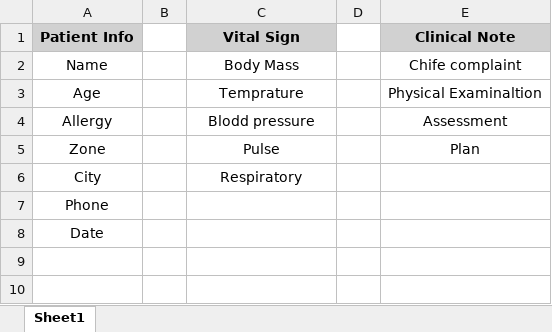
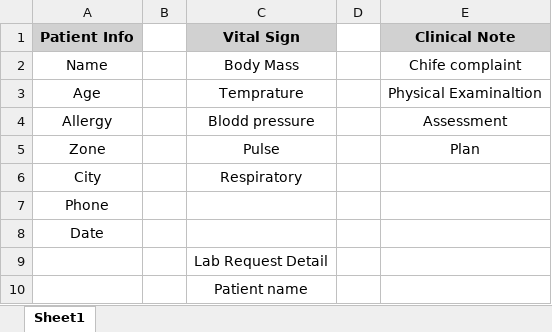
Before and after one commit to dagicoding/Clinical-Management-, an Excel workbook: doc/models.xlsx, sheet Sheet1, drawn as a sheet; values as stored, in another font and other column widths than the file's, no borders; the diff names each change by its address in the sheet, - before the commit and + after, or states it on an @@ line.

```diff
--- a/doc/models.xlsx (sheet Sheet1)
+++ b/doc/models.xlsx (sheet Sheet1)
+row 9:  |  | Lab Request Detail
+row 10:  |  | Patient name
```
Also changed, not shown: 13 other files.
